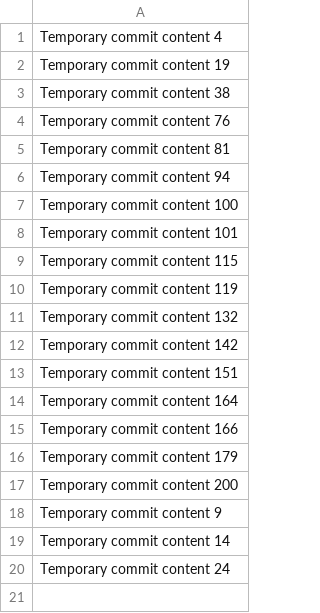
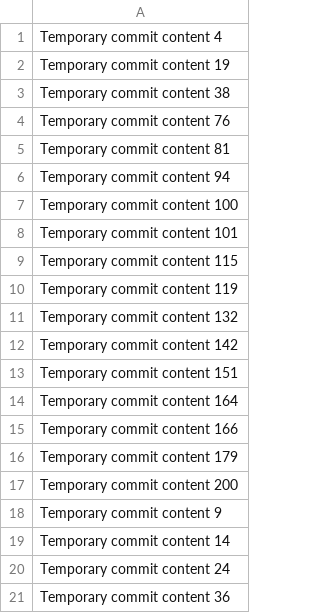
Before and after one commit to rence28/tech-149-k, a CSV file: data.csv, drawn as a sheet.

```diff
--- a/data.csv
+++ b/data.csv
@@ -20 +20,2 @@ Temporary commit content 14
 Temporary commit content 24
+Temporary commit content 36
```
